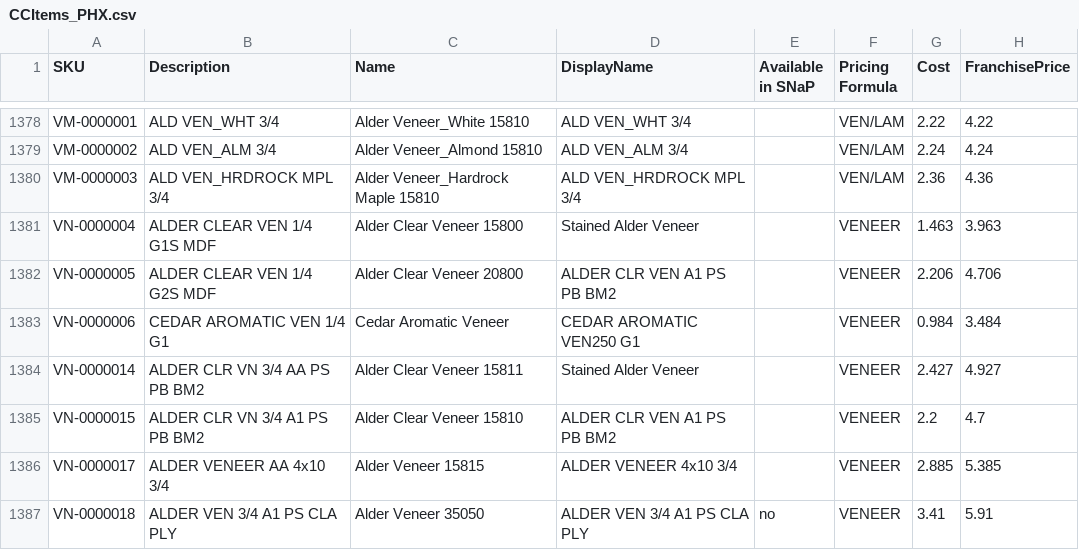
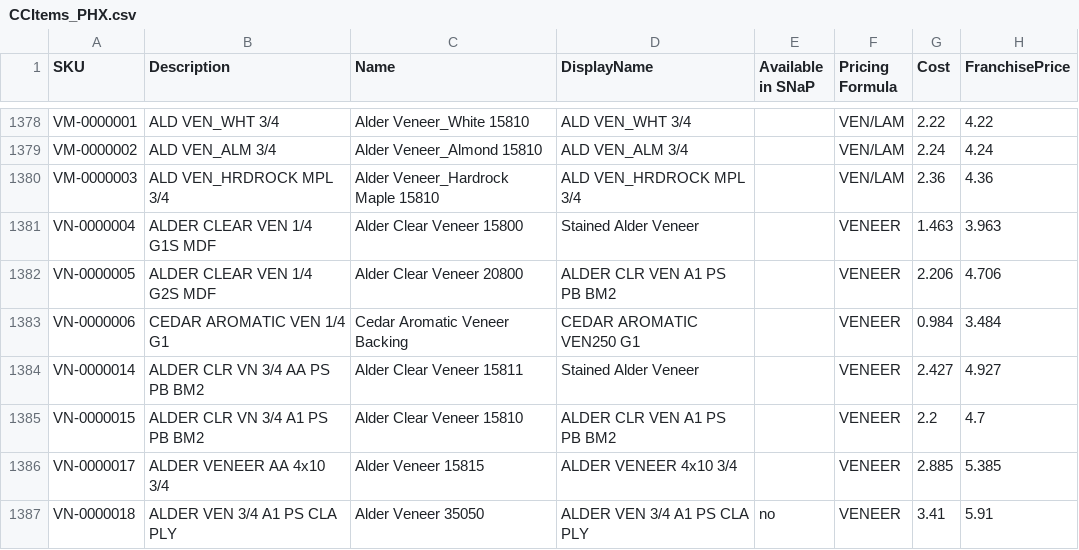
Before and after one commit to Classy-Closets/SNaP-Updater, a CSV file: db_init/CCItems_PHX.csv, drawn as a sheet; only a part is shown, gaps mark what is left out; the diff names each change by its address in the sheet, - before the commit and + after, or states it on an @@ line.

```diff
--- a/db_init/CCItems_PHX.csv
+++ b/db_init/CCItems_PHX.csv
-C1383 (Name): Cedar Aromatic Veneer
+C1383 (Name): Cedar Aromatic Veneer Backing
```
Also changed, not shown: 8 other files.
